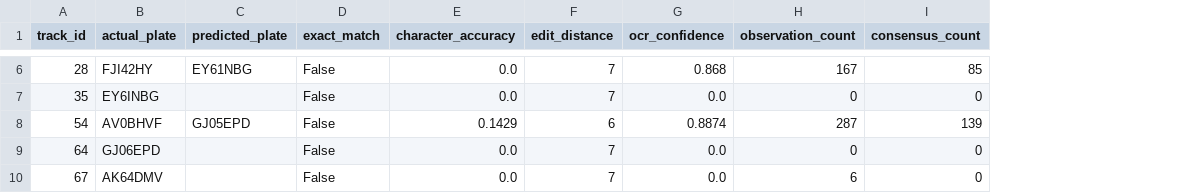
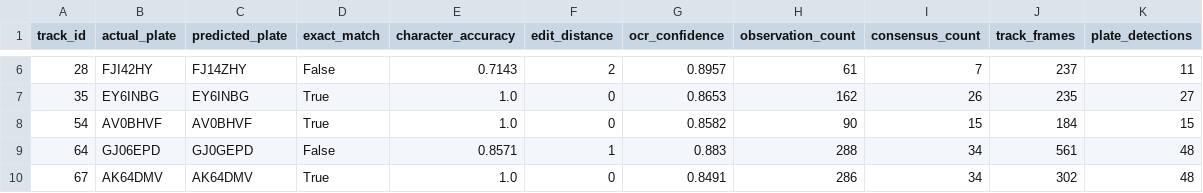
Before and after one commit to Muskankr/citytrace-ai, a CSV file: data/benchmark/full_temporal_results.csv, drawn as a sheet; only a part is shown, gaps mark what is left out; the diff covers the shown part only; the diff names each change by its address in the sheet, - before the commit and + after, or states it on an @@ line.

```diff
--- a/data/benchmark/full_temporal_results.csv
+++ b/data/benchmark/full_temporal_results.csv
+column J (track_frames), rows 6-10: 237 | 235 | 184 | 561 | 302
+column K (plate_detections), rows 6-10: 11 | 27 | 15 | 48 | 48
-C6 (predicted_plate): EY61NBG
+C6 (predicted_plate): FJ14ZHY
-E6 (character_accuracy): 0.0
+E6 (character_accuracy): 0.7143
-F6 (edit_distance): 7
+F6 (edit_distance): 2
-G6 (ocr_confidence): 0.868
+G6 (ocr_confidence): 0.8957
-H6 (observation_count): 167
+H6 (observation_count): 61
-I6 (consensus_count): 85
+I6 (consensus_count): 7
-C7 (predicted_plate): (empty)
+C7 (predicted_plate): EY6INBG
-D7:D8 (exact_match): False
+D7:D8 (exact_match): True
-E7 (character_accuracy): 0.0
+E7 (character_accuracy): 1.0
-F7 (edit_distance): 7
+F7 (edit_distance): 0
-G7 (ocr_confidence): 0.0
+G7 (ocr_confidence): 0.8653
-H7 (observation_count): 0
+H7 (observation_count): 162
-I7 (consensus_count): 0
+I7 (consensus_count): 26
-C8 (predicted_plate): GJ05EPD
+C8 (predicted_plate): AV0BHVF
-E8 (character_accuracy): 0.1429
+E8 (character_accuracy): 1.0
-F8 (edit_distance): 6
+F8 (edit_distance): 0
-G8 (ocr_confidence): 0.8874
+G8 (ocr_confidence): 0.8582
-H8 (observation_count): 287
+H8 (observation_count): 90
-I8 (consensus_count): 139
+I8 (consensus_count): 15
-C9 (predicted_plate): (empty)
+C9 (predicted_plate): GJ0GEPD
-E9 (character_accuracy): 0.0
+E9 (character_accuracy): 0.8571
-F9 (edit_distance): 7
+F9 (edit_distance): 1
-G9 (ocr_confidence): 0.0
+G9 (ocr_confidence): 0.883
-H9 (observation_count): 0
+H9 (observation_count): 288
-I9:I10 (consensus_count): 0
+I9:I10 (consensus_count): 34
-C10 (predicted_plate): (empty)
+C10 (predicted_plate): AK64DMV
-D10 (exact_match): False
+D10 (exact_match): True
-E10 (character_accuracy): 0.0
+E10 (character_accuracy): 1.0
-F10 (edit_distance): 7
+F10 (edit_distance): 0
-G10 (ocr_confidence): 0.0
+G10 (ocr_confidence): 0.8491
-H10 (observation_count): 6
+H10 (observation_count): 286
```
Also changed, not shown: 44 edited cells elsewhere in this file, 19 other files.
